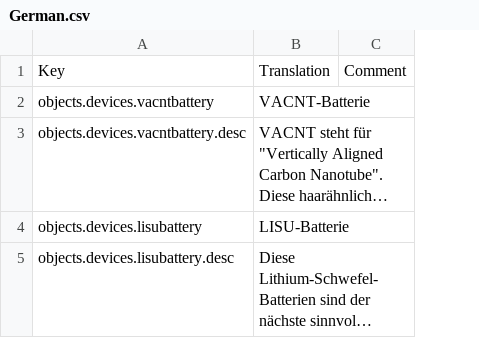
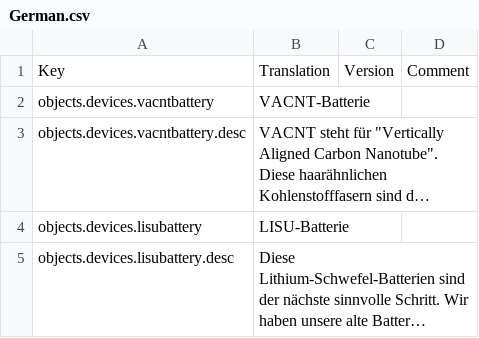
Before and after one commit to spajus/better-batteries, a CSV file: Translations/German.csv, drawn as a sheet; long unchanged cells end in …; the diff names each change by its address in the sheet, - before the commit and + after, or states it on an @@ line.

```diff
--- a/Translations/German.csv
+++ b/Translations/German.csv
+column C, row 1: Version
```
Also changed, not shown: Translations/English.csv.
